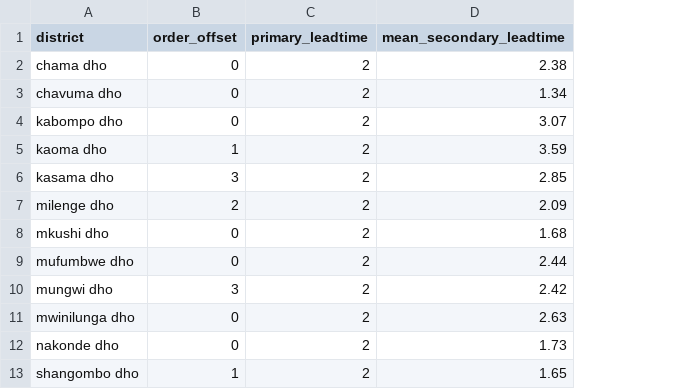
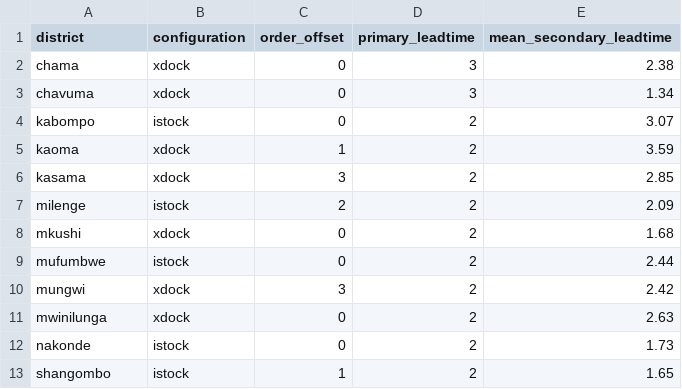
Before and after one commit to zacharyleung/zambia-medicine-distribution, a CSV file: data/district-data.csv, drawn as a sheet; addresses are those after the commit; the diff names each change by its address in the sheet, - before the commit and + after, or states it on an @@ line.

```diff
--- a/data/district-data.csv
+++ b/data/district-data.csv
+column B (configuration), rows 2-13: xdock | xdock | istock | xdock | xdock | istock | xdock | istock | xdock | xdock | istock | istock
-A2 (district): chama dho
+A2 (district): chama
-D2:D3 (primary_leadtime): 2
+D2:D3 (primary_leadtime): 3
-A3 (district): chavuma dho
+A3 (district): chavuma
-A4 (district): kabompo dho
+A4 (district): kabompo
-A5 (district): kaoma dho
+A5 (district): kaoma
-A6 (district): kasama dho
+A6 (district): kasama
-A7 (district): milenge dho
+A7 (district): milenge
-A8 (district): mkushi dho
+A8 (district): mkushi
-A9 (district): mufumbwe dho
+A9 (district): mufumbwe
-A10 (district): mungwi dho
+A10 (district): mungwi
-A11 (district): mwinilunga dho
+A11 (district): mwinilunga
-A12 (district): nakonde dho
+A12 (district): nakonde
-A13 (district): shangombo dho
+A13 (district): shangombo
```
Also changed, not shown: data/facility-data.csv, data/primary-leadtimes-historical-data.csv, 3 other files.
